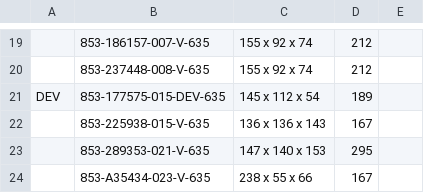
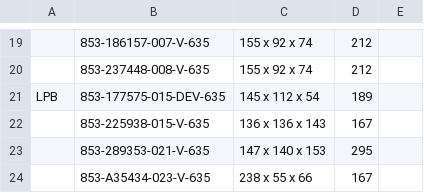
Before and after one commit to Zack9725/Shipping, a CSV file: data.csv, drawn as a sheet; only a part is shown, gaps mark what is left out; the diff names each change by its address in the sheet, - before the commit and + after, or states it on an @@ line.

Commit message:
Auto-update PN data 2026-08-14T11:22:34.643Z

```diff
--- a/data.csv
+++ b/data.csv
-A21: DEV
+A21: LPB
```
